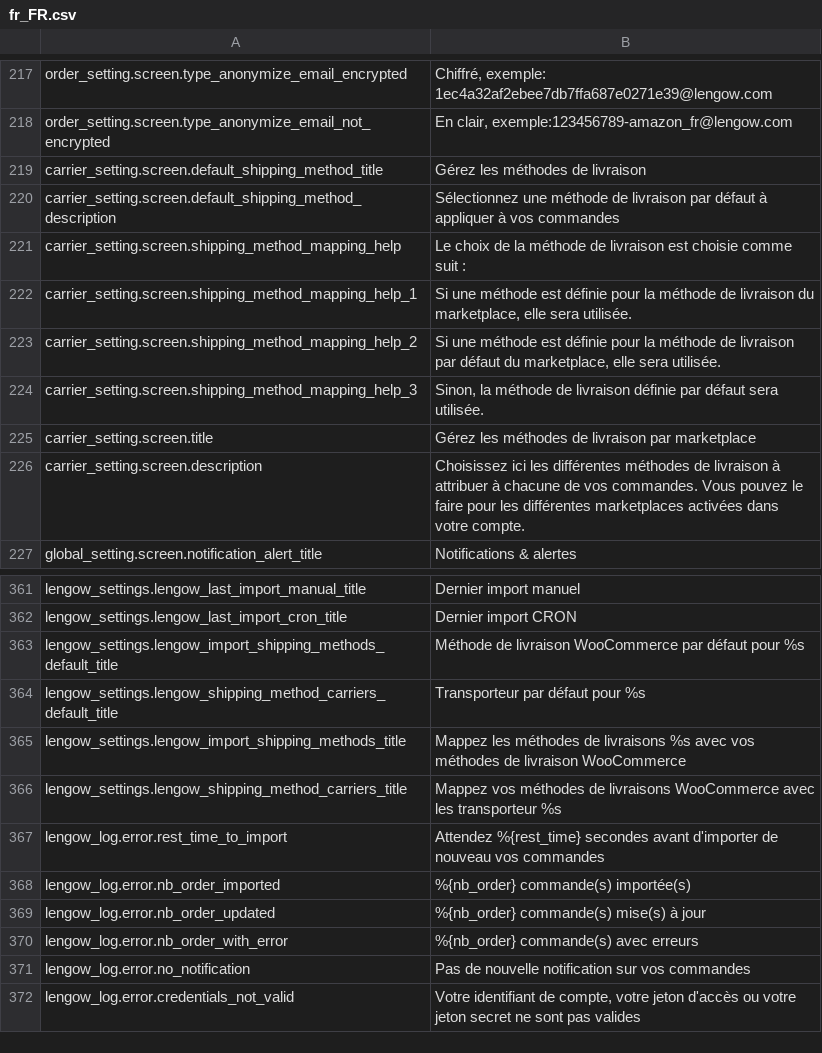
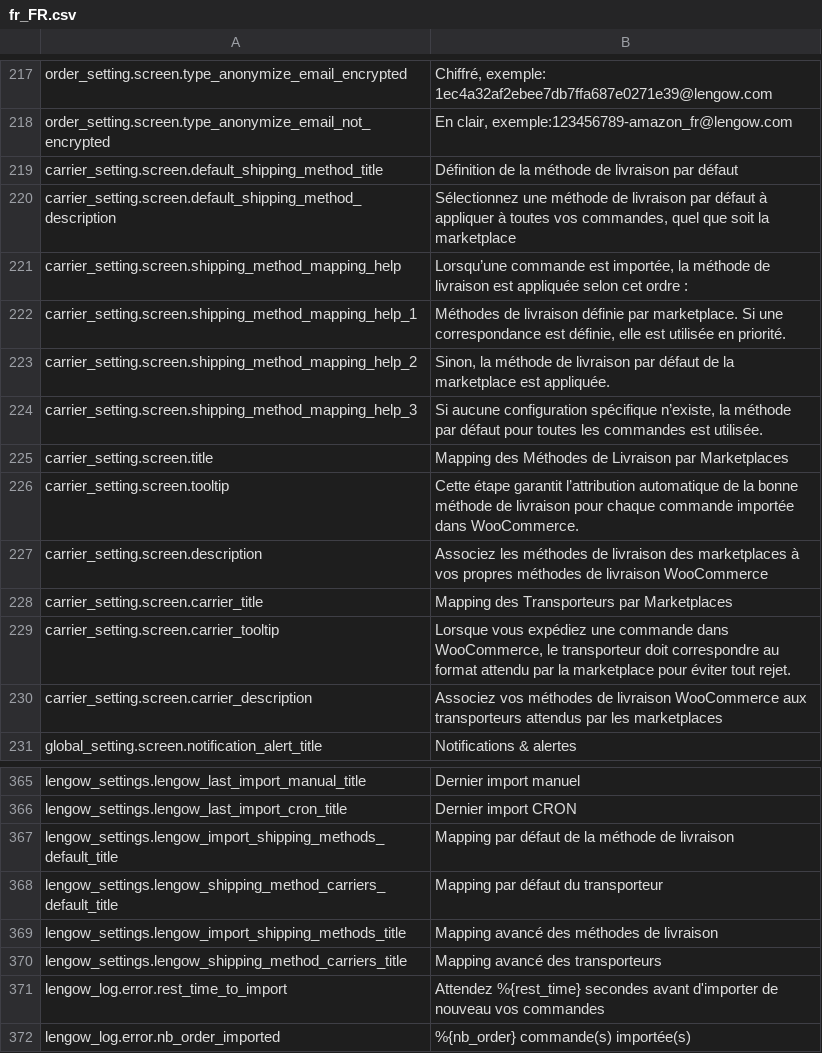
Before and after one commit to lengow/plugin-woocommerce, a CSV file: translations/fr_FR.csv, drawn as a sheet; only a part is shown, gaps mark what is left out; the shorter side is filled out with more unchanged rows.

Commit message:
feat(carrier-matching): re-organize admin settings (#30)

```diff
--- a/translations/fr_FR.csv
+++ b/translations/fr_FR.csv
@@ -218,10 +218,14 @@ order_setting.screen.type_anonymize_email_encrypted|Chiffré, exemple: 1ec4a32af
 order_setting.screen.type_anonymize_email_not_encrypted|En clair, exemple:123456789-amazon_fr@lengow.com
-carrier_setting.screen.default_shipping_method_title|Gérez les méthodes de livraison
-carrier_setting.screen.default_shipping_method_description|Sélectionnez une méthode de livraison par défaut à appliquer à vos commandes
-carrier_setting.screen.shipping_method_mapping_help|Le choix de la méthode de livraison est choisie comme suit :
-carrier_setting.screen.shipping_method_mapping_help_1|Si une méthode est définie pour la méthode de livraison du marketplace, elle sera utilisée.
-carrier_setting.screen.shipping_method_mapping_help_2|Si une méthode est définie pour la méthode de livraison par défaut du marketplace, elle sera utilisée.
-carrier_setting.screen.shipping_method_mapping_help_3|Sinon, la méthode de livraison définie par défaut sera utilisée.
-carrier_setting.screen.title|Gérez les méthodes de livraison par marketplace
-carrier_setting.screen.description|Choisissez ici les différentes méthodes de livraison à attribuer à chacune de vos commandes. Vous pouvez le faire pour les différentes marketplaces activées dans votre compte.
+carrier_setting.screen.default_shipping_method_title|Définition de la méthode de livraison par défaut
+carrier_setting.screen.default_shipping_method_description|Sélectionnez une méthode de livraison par défaut à appliquer à toutes vos commandes, quel que soit la marketplace
+carrier_setting.screen.shipping_method_mapping_help|Lorsqu’une commande est importée, la méthode de livraison est appliquée selon cet ordre :
+carrier_setting.screen.shipping_method_mapping_help_1|Méthodes de livraison définie par marketplace. Si une correspondance est définie, elle est utilisée en priorité.
+carrier_setting.screen.shipping_method_mapping_help_2|Sinon, la méthode de livraison par défaut de la marketplace est appliquée.
+carrier_setting.screen.shipping_method_mapping_help_3|Si aucune configuration spécifique n’existe, la méthode par défaut pour toutes les commandes est utilisée.
+carrier_setting.screen.title|Mapping des Méthodes de Livraison par Marketplaces
+carrier_setting.screen.tooltip|Cette étape garantit l’attribution automatique de la bonne méthode de livraison pour chaque commande importée dans WooCommerce.
+carrier_setting.screen.description|Associez les méthodes de livraison des marketplaces à vos propres méthodes de livraison WooCommerce
+carrier_setting.screen.carrier_title|Mapping des Transporteurs par Marketplaces
+carrier_setting.screen.carrier_tooltip|Lorsque vous expédiez une commande dans WooCommerce, le transporteur doit correspondre au format attendu par la marketplace pour éviter tout rejet.
+carrier_setting.screen.carrier_description|Associez vos méthodes de livraison WooCommerce aux transporteurs attendus par les marketplaces
 global_setting.screen.notification_alert_title|Notifications & alertes
@@ -362,6 +366,6 @@ lengow_settings.lengow_last_import_manual_title|Dernier import manuel
 lengow_settings.lengow_last_import_cron_title|Dernier import CRON
-lengow_settings.lengow_import_shipping_methods_default_title|Méthode de livraison WooCommerce par défaut pour %s
-lengow_settings.lengow_shipping_method_carriers_default_title|Transporteur par défaut pour %s
-lengow_settings.lengow_import_shipping_methods_title|Mappez les méthodes de livraisons %s avec vos méthodes de livraison WooCommerce
-lengow_settings.lengow_shipping_method_carriers_title|Mappez vos méthodes de livraisons WooCommerce avec les transporteur %s
+lengow_settings.lengow_import_shipping_methods_default_title|Mapping par défaut de la méthode de livraison
+lengow_settings.lengow_shipping_method_carriers_default_title|Mapping par défaut du transporteur
+lengow_settings.lengow_import_shipping_methods_title|Mapping avancé des méthodes de livraison
+lengow_settings.lengow_shipping_method_carriers_title|Mapping avancé des transporteurs
 lengow_log.error.rest_time_to_import|Attendez %{rest_time}  secondes avant d'importer de nouveau vos commandes
```
Also changed, not shown: translations/en_GB.csv, 4 other files.
